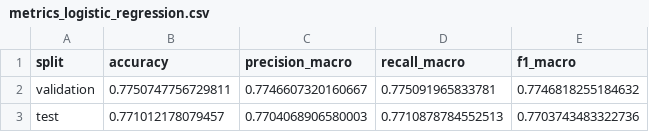
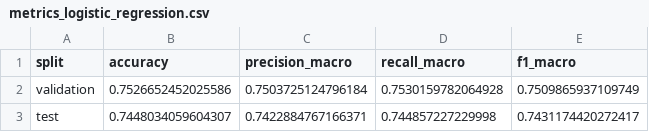
Before and after one commit to Gepx/sigap-ai, a CSV file: ai/results/model1/metrics_logistic_regression.csv, drawn as a sheet.

Commit message:
try to train model with new dataset

```diff
--- a/ai/results/model1/metrics_logistic_regression.csv
+++ b/ai/results/model1/metrics_logistic_regression.csv
@@ -1,3 +1,3 @@
 split,accuracy,precision_macro,recall_macro,f1_macro
-validation,0.7750747756729811,0.7746607320160667,0.775091965833781,0.7746818255184632
-test,0.771012178079457,0.7704068906580003,0.7710878784552513,0.7703743483322736
+validation,0.7526652452025586,0.7503725124796184,0.7530159782064928,0.7509865937109749
+test,0.7448034059604307,0.7422884767166371,0.744857227229998,0.7431174420272417
```
Also changed, not shown: ai/results/model1/classification_report_logistic_regression.csv, 9 other files.
